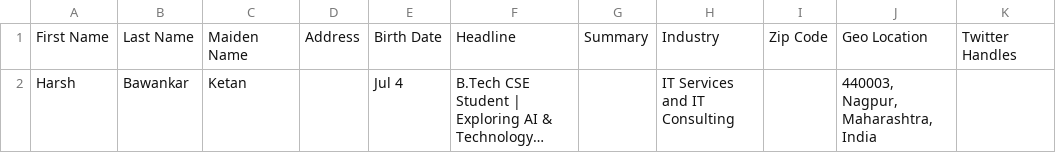
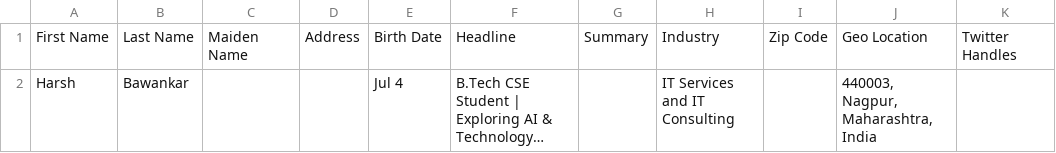
Before and after one commit to keshoraobawankar-cloud/my-portfolio, a CSV file: public/assets/aistudio/Profile_91854106.csv, drawn as a sheet; only a part is shown; long unchanged cells end in …; the diff names each change by its address in the sheet, - before the commit and + after, or states it on an @@ line.

```diff
--- a/public/assets/aistudio/Profile_91854106.csv
+++ b/public/assets/aistudio/Profile_91854106.csv
-C2: Ketan
+C2: (empty)
```
Also changed, not shown: 27 other files.
